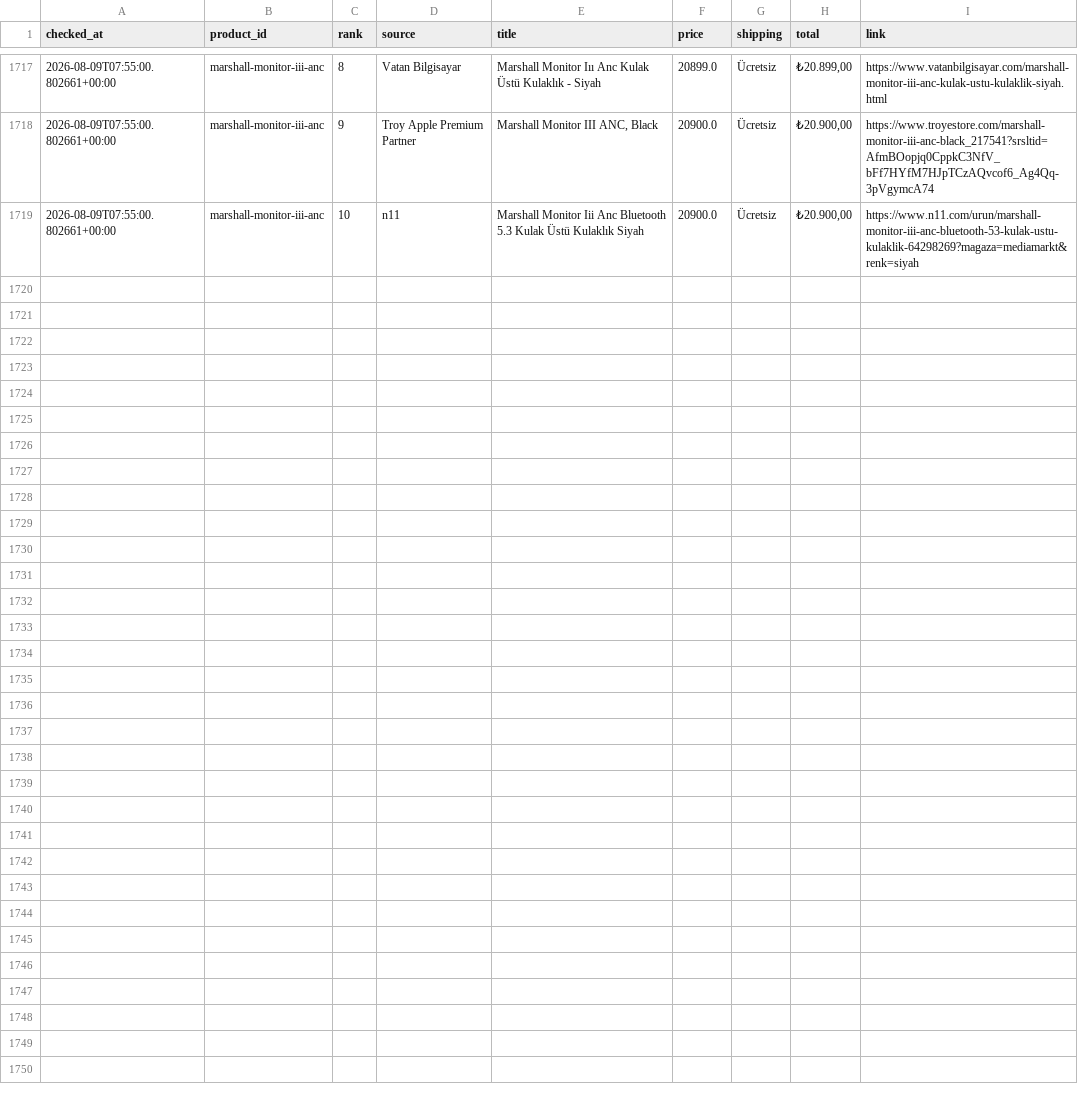
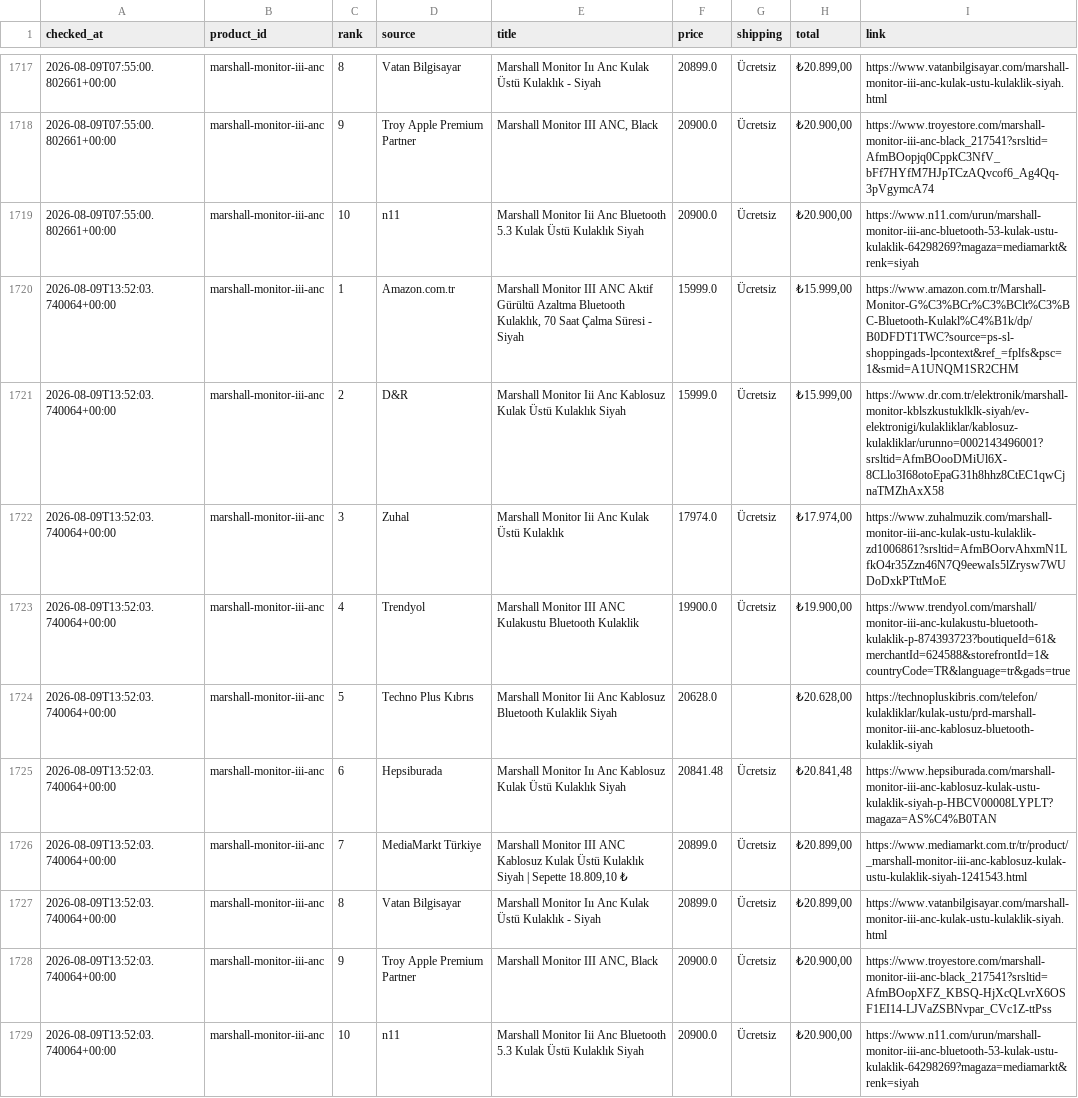
Before and after one commit to bozkurt1453-am/price-tracker, a CSV file: data/history.csv, drawn as a sheet; only a part is shown, gaps mark what is left out; the diff names each change by its address in the sheet, - before the commit and + after, or states it on an @@ line.

Commit message:
Update price data

```diff
--- a/data/history.csv
+++ b/data/history.csv
+row 1720: 2026-08-09T13:52:03.740064+00:00 | marshall-monitor-iii-anc | 1 | Amazon.com.tr | Marshall Monitor III ANC Aktif Gürültü Azaltma Bluetooth Kulaklık, 70 Saat Çalma Süresi - Siyah | 15999.0 | Ücretsiz | ₺15.999,00 | https://www.amazon.com.tr/Marshall-Monitor-G%C3%BCr%C3%BClt%C3%BC-Bluetooth-Kulakl%C4%B1k/dp/B0DFDT1TWC?source=ps-sl-shoppingads-lpcontext&ref_=fplfs&psc=1&smid=A1UNQM1SR2CHM
+row 1721: 2026-08-09T13:52:03.740064+00:00 | marshall-monitor-iii-anc | 2 | D&R | Marshall Monitor Iii Anc Kablosuz Kulak Üstü Kulaklık Siyah | 15999.0 | Ücretsiz | ₺15.999,00 | https://www.dr.com.tr/elektronik/marshall-monitor-kblszkustuklklk-siyah/ev-elektronigi/kulakliklar/kablosuz-kulakliklar/urunno=0002143496001?srsltid=AfmBOooDMiUl6X-8CLlo3I68otoEpaG31h8hhz8CtEC1qwCjnaTMZhAxX58
+row 1722: 2026-08-09T13:52:03.740064+00:00 | marshall-monitor-iii-anc | 3 | Zuhal | Marshall Monitor Iii Anc Kulak Üstü Kulaklık | 17974.0 | Ücretsiz | ₺17.974,00 | https://www.zuhalmuzik.com/marshall-monitor-iii-anc-kulak-ustu-kulaklik-zd1006861?srsltid=AfmBOorvAhxmN1LfkO4r35Zzn46N7Q9eewaIs5lZrysw7WUDoDxkPTttMoE
+row 1723: 2026-08-09T13:52:03.740064+00:00 | marshall-monitor-iii-anc | 4 | Trendyol | Marshall Monitor III ANC Kulakustu Bluetooth Kulaklik | 19900.0 | Ücretsiz | ₺19.900,00 | https://www.trendyol.com/marshall/monitor-iii-anc-kulakustu-bluetooth-kulaklik-p-874393723?boutiqueId=61&merchantId=624588&storefrontId=1&countryCode=TR&language=tr&gads=true
+row 1724: 2026-08-09T13:52:03.740064+00:00 | marshall-monitor-iii-anc | 5 | Techno Plus Kıbrıs | Marshall Monitor Iii Anc Kablosuz Bluetooth Kulaklik Siyah | 20628.0 |  | ₺20.628,00 | https://technopluskibris.com/telefon/kulakliklar/kulak-ustu/prd-marshall-monitor-iii-anc-kablosuz-bluetooth-kulaklik-siyah
+row 1725: 2026-08-09T13:52:03.740064+00:00 | marshall-monitor-iii-anc | 6 | Hepsiburada | Marshall Monitor Iıı Anc Kablosuz Kulak Üstü Kulaklık Siyah | 20841.48 | Ücretsiz | ₺20.841,48 | https://www.hepsiburada.com/marshall-monitor-iii-anc-kablosuz-kulak-ustu-kulaklik-siyah-p-HBCV00008LYPLT?magaza=AS%C4%B0TAN
+row 1726: 2026-08-09T13:52:03.740064+00:00 | marshall-monitor-iii-anc | 7 | MediaMarkt Türkiye | Marshall Monitor III ANC Kablosuz Kulak Üstü Kulaklık Siyah | Sepette 18.809,10 ₺ | 20899.0 | Ücretsiz | ₺20.899,00 | https://www.mediamarkt.com.tr/tr/product/_marshall-monitor-iii-anc-kablosuz-kulak-ustu-kulaklik-siyah-1241543.html
+row 1727: 2026-08-09T13:52:03.740064+00:00 | marshall-monitor-iii-anc | 8 | Vatan Bilgisayar | Marshall Monitor Iıı Anc Kulak Üstü Kulaklık - Siyah | 20899.0 | Ücretsiz | ₺20.899,00 | https://www.vatanbilgisayar.com/marshall-monitor-iii-anc-kulak-ustu-kulaklik-siyah.html
+row 1728: 2026-08-09T13:52:03.740064+00:00 | marshall-monitor-iii-anc | 9 | Troy Apple Premium Partner | Marshall Monitor III ANC, Black | 20900.0 | Ücretsiz | ₺20.900,00 | https://www.troyestore.com/marshall-monitor-iii-anc-black_217541?srsltid=AfmBOopXFZ_KBSQ-HjXcQLvrX6OSF1EI14-LJVaZSBNvpar_CVc1Z-ttPss
+row 1729: 2026-08-09T13:52:03.740064+00:00 | marshall-monitor-iii-anc | 10 | n11 | Marshall Monitor Iii Anc Bluetooth 5.3 Kulak Üstü Kulaklık Siyah | 20900.0 | Ücretsiz | ₺20.900,00 | https://www.n11.com/urun/marshall-monitor-iii-anc-bluetooth-53-kulak-ustu-kulaklik-64298269?magaza=mediamarkt&renk=siyah
```
Also changed, not shown: 1 other file.
